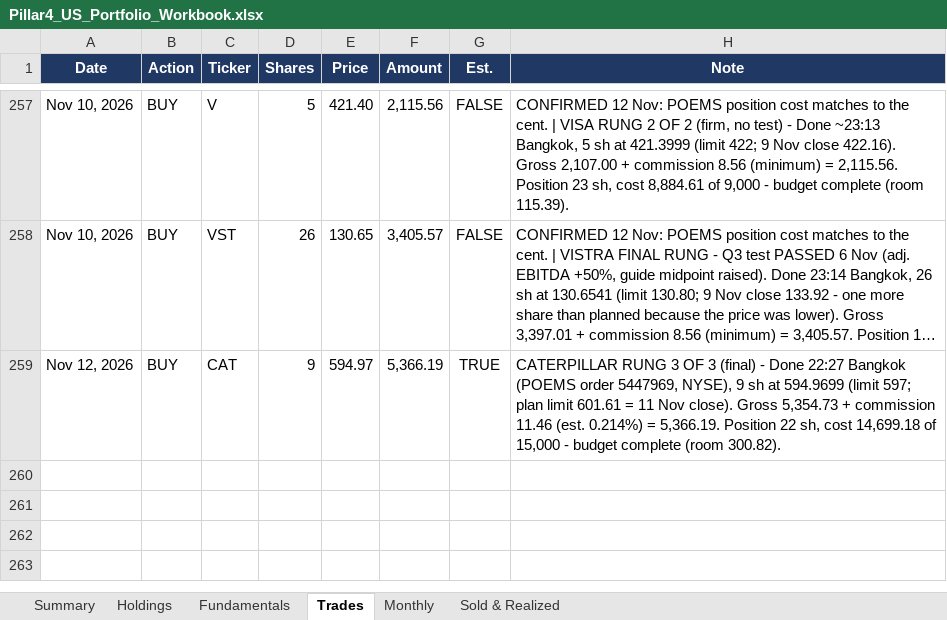
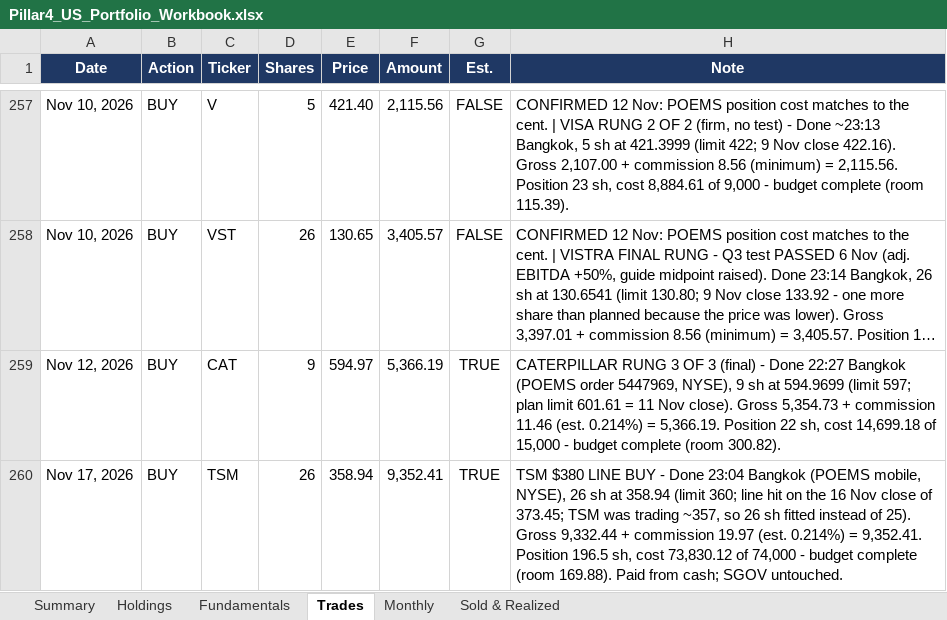
Before and after one commit to sakulratpradit/p4-trrsg5, an Excel workbook: src/Pillar4_US_Portfolio_Workbook.xlsx, sheet Trades, drawn as a sheet; only a part is shown, gaps mark what is left out; long unchanged cells end in …; values as stored, in another font and other column widths than the file's, no borders; the diff names each change by its address in the sheet, - before the commit and + after, or states it on an @@ line.

```diff
--- a/src/Pillar4_US_Portfolio_Workbook.xlsx (sheet Trades)
+++ b/src/Pillar4_US_Portfolio_Workbook.xlsx (sheet Trades)
+row 260: Nov 17, 2026 | BUY | TSM | 26 | 358.94 | 9,352.41 | TRUE | TSM $380 LINE BUY - Done 23:04 Bangkok (POEMS mobile, NYSE), 26 sh at 358.94 (limit 360; line hit on the 16 Nov close of 373.45; TSM was trading ~357, so 26 sh fitted instead of 25). Gross 9,332.44 + commission 19.97 (est. 0.214%) = 9,352.41. Position 196.5 sh, cost 73,830.12 of 74,000 - budget complete (room 169.88). Paid from cash; SGOV untouched.
```
Also changed, not shown: sheet Fundamentals, sheet Holdings, sheet Summary, sheet Monthly, 3 other files.
